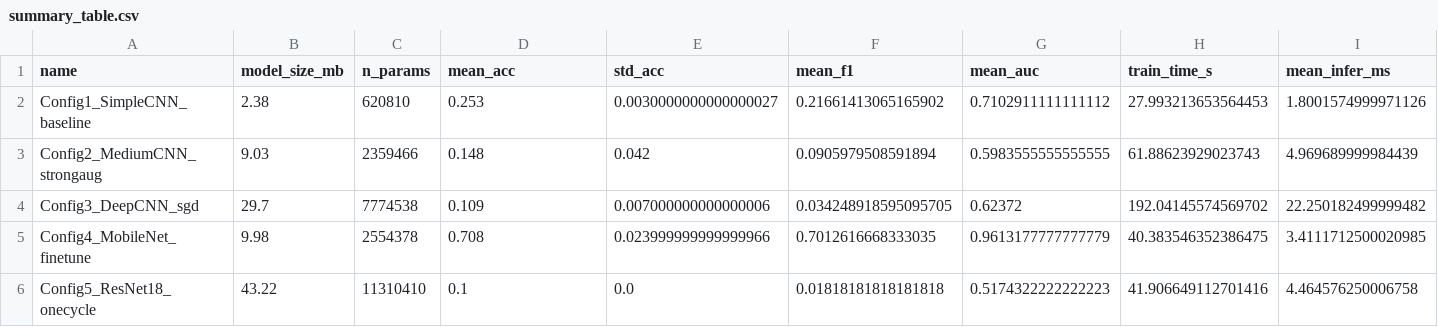
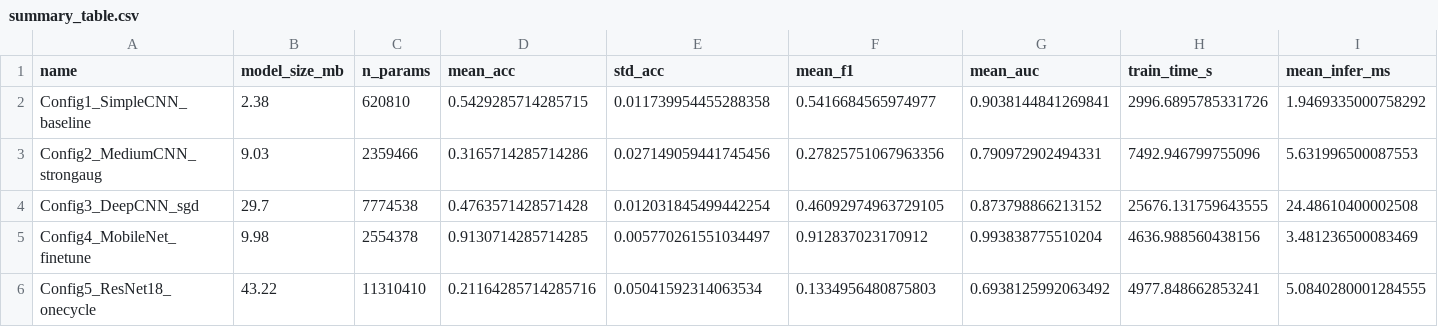
Before and after one commit to predrag002/Animals, a CSV file: results/summary_table.csv, drawn as a sheet.

Commit message:
Finalno treniranje modela. i prikaz statistika.

```diff
--- a/results/summary_table.csv
+++ b/results/summary_table.csv
@@ -1,6 +1,6 @@
 name,model_size_mb,n_params,mean_acc,std_acc,mean_f1,mean_auc,train_time_s,mean_infer_ms
-Config1_SimpleCNN_baseline,2.38,620810,0.253,0.0030000000000000027,0.21661413065165902,0.7102911111111112,27.993213653564453,1.8001574999971126
-Config2_MediumCNN_strongaug,9.03,2359466,0.148,0.042,0.0905979508591894,0.5983555555555555,61.88623929023743,4.969689999984439
-Config3_DeepCNN_sgd,29.7,7774538,0.109,0.007000000000000006,0.034248918595095705,0.62372,192.04145574569702,22.250182499999482
-Config4_MobileNet_finetune,9.98,2554378,0.708,0.023999999999999966,0.7012616668333035,0.9613177777777779,40.383546352386475,3.4111712500020985
-Config5_ResNet18_onecycle,43.22,11310410,0.1,0.0,0.01818181818181818,0.5174322222222223,41.906649112701416,4.464576250006758
+Config1_SimpleCNN_baseline,2.38,620810,0.5429285714285715,0.011739954455288358,0.5416684565974977,0.9038144841269841,2996.6895785331726,1.9469335000758292
+Config2_MediumCNN_strongaug,9.03,2359466,0.3165714285714286,0.027149059441745456,0.27825751067963356,0.790972902494331,7492.946799755096,5.631996500087553
+Config3_DeepCNN_sgd,29.7,7774538,0.4763571428571428,0.012031845499442254,0.46092974963729105,0.873798866213152,25676.131759643555,24.48610400002508
+Config4_MobileNet_finetune,9.98,2554378,0.9130714285714285,0.005770261551034497,0.912837023170912,0.993838775510204,4636.988560438156,3.481236500083469
+Config5_ResNet18_onecycle,43.22,11310410,0.21164285714285716,0.05041592314063534,0.1334956480875803,0.6938125992063492,4977.848662853241,5.0840280001284555
```
Also changed, not shown: 43 other files.
